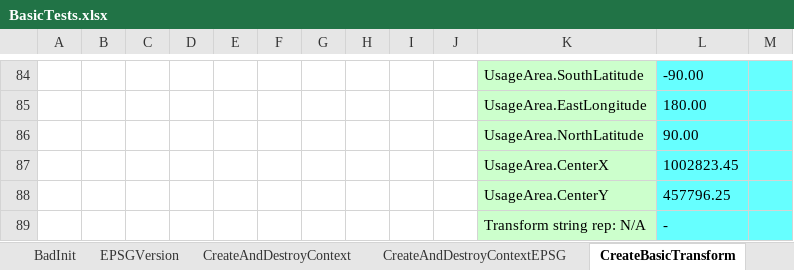
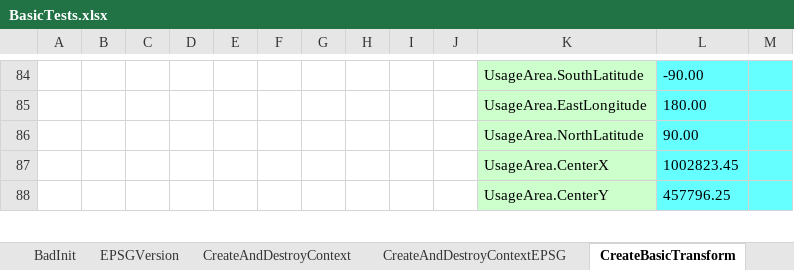
Before and after one commit to MrBeee/ProjExcel, an Excel workbook: ProjExcel/BasicTests.xlsx, sheet CreateBasicTransform, drawn as a sheet; only a part is shown, gaps mark what is left out; values as stored, in another font and other column widths than the file's, no borders; conditional formats not drawn; removed rows and columns are numbered as before the commit, all else as after; the diff covers the shown part only; the diff names each change by its address in the sheet, - before the commit and + after, or states it on an @@ line.

Commit message:
After streamlining transform operations

```diff
--- a/ProjExcel/BasicTests.xlsx (sheet CreateBasicTransform)
+++ b/ProjExcel/BasicTests.xlsx (sheet CreateBasicTransform)
-row 89:  |  |  |  |  |  |  |  |  |  | Transform string rep: N/A | -
```
Also changed, not shown: 1 added row and 2 edited cells elsewhere in this sheet, sheet TestNewZealand, sheet TestFinland, sheet TestFrance, sheet FewEPSG, formulas that keep their value, charts or pictures, DegreeTests.xlsx, 4 other files.
